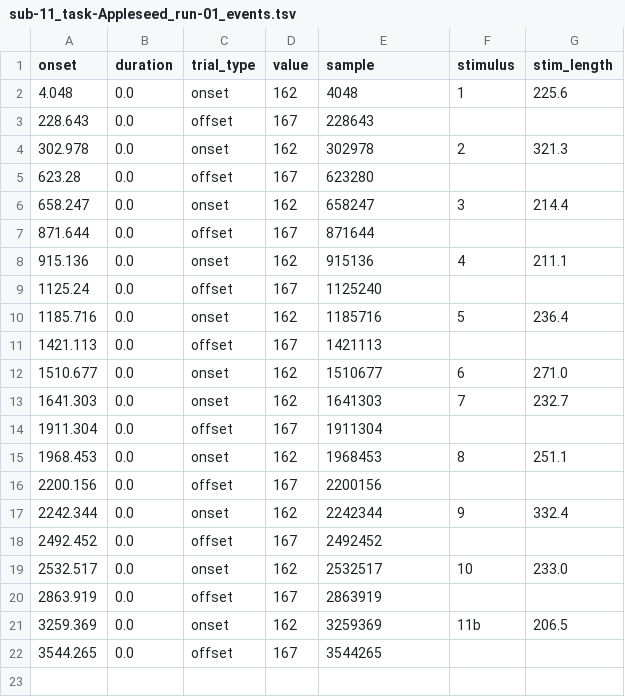
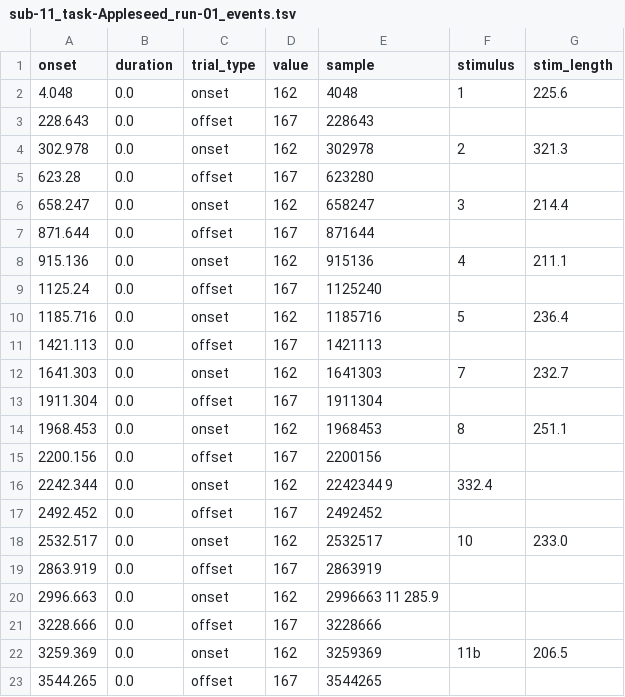
Before and after one commit to OpenNeuroDatasets-JSONLD/ds007870, a TSV file: sub-11/meg/sub-11_task-Appleseed_run-01_events.tsv, drawn as a sheet; removed rows and columns are numbered as before the commit, all else as after; the diff names each change by its address in the sheet, - before the commit and + after, or states it on an @@ line.

Commit message:
[OpenNeuro] Recorded changes

```diff
--- a/sub-11/meg/sub-11_task-Appleseed_run-01_events.tsv
+++ b/sub-11/meg/sub-11_task-Appleseed_run-01_events.tsv
-row 12: 1510.677 | 0.0 | onset | 162 | 1510677 | 6 | 271.0
-E16 (sample): 2242344
+E16 (sample): 2242344 9
-F16 (stimulus): 9
+F16 (stimulus): 332.4
-G16 (stim_length): 332.4
+G16 (stim_length): (empty)
+row 20: 2996.663 | 0.0 | onset | 162 | 2996663 11 285.9
+row 21: 3228.666 | 0.0 | offset | 167 | 3228666
```
